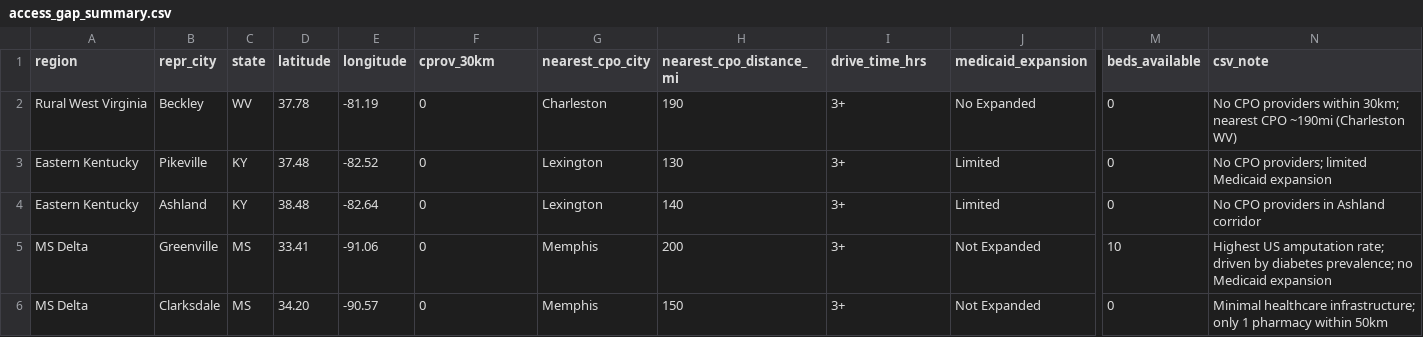
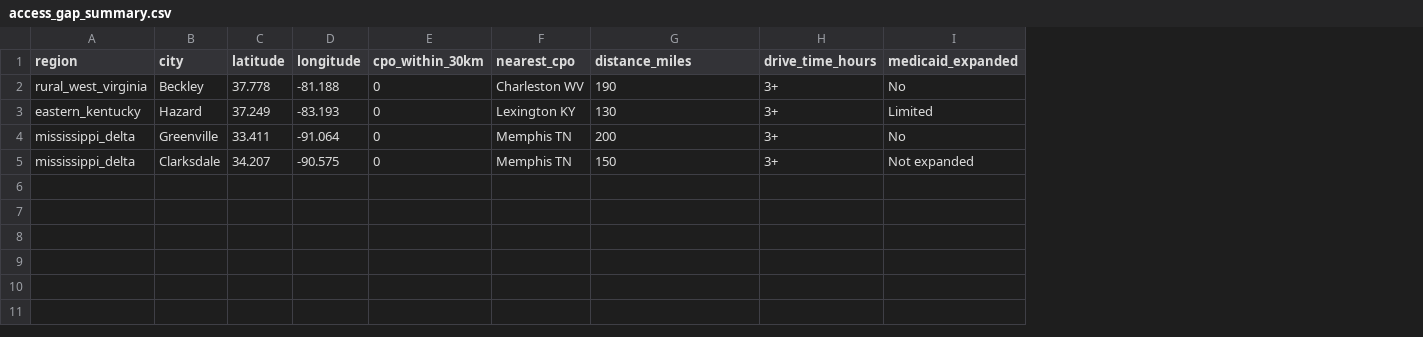
Before and after one commit to zhub9006/prosthetic-access-atlas, a CSV file: access_gap_summary.csv, drawn as a sheet; only a part is shown, gaps mark what is left out; removed rows and columns are numbered as before the commit, all else as after; rows hold the shown columns only; the diff covers the shown part only; the diff names each change by its address in the sheet, - before the commit and + after, or states it on an @@ line.

```diff
--- a/access_gap_summary.csv
+++ b/access_gap_summary.csv
-column C (state), rows 2-3: WV | KY; rows 5-6: MS | MS
-column G (nearest_cpo_city), rows 2-3: Charleston | Lexington; rows 5-6: Memphis | Memphis
+column F (nearest_cpo), rows 2-5: Charleston WV | Lexington KY | Memphis TN | Memphis TN
-column J (medicaid_expansion), rows 2-3: No Expanded | Limited; rows 5-6: Not Expanded | Not Expanded
+column I (medicaid_expanded), rows 2-5: No | Limited | No | Not expanded
-column M (beds_available), rows 2-3: 0 | 0; rows 5-6: 10 | 0
-column N (csv_note), rows 2-3: No CPO providers within 30km; nearest CPO ~190mi (Charleston WV) | No CPO providers; limited Medicaid expansion; rows 5-6: Highest US amputation rate; driven by diabetes prevalence; no Medicaid expansion | Minimal healthcare infrastructure; only 1 pharmacy within 50km
-B1: repr_city
+B1: city
-E1: cprov_30km
+E1: cpo_within_30km
-G1: nearest_cpo_distance_mi
+G1: distance_miles
-H1: drive_time_hrs
+H1: drive_time_hours
-A2 (region): Rural West Virginia
+A2 (region): rural_west_virginia
-C2 (latitude): 37.78
+C2 (latitude): 37.778
-D2 (longitude): -81.19
+D2 (longitude): -81.188
-A3 (region): Eastern Kentucky
+A3 (region): eastern_kentucky
-B3 (city): Pikeville
+B3 (city): Hazard
-C3 (latitude): 37.48
+C3 (latitude): 37.249
-D3 (longitude): -82.52
+D3 (longitude): -83.193
-row 4: Eastern Kentucky | Ashland | KY | 38.48 | -82.64 | 0 | Lexington | 140 | 3+ | Limited | 0 | No CPO providers in Ashland corridor
-A4:A5 (region): MS Delta
+A4:A5 (region): mississippi_delta
-C4 (latitude): 33.41
+C4 (latitude): 33.411
-D4 (longitude): -91.06
+D4 (longitude): -91.064
-C5 (latitude): 34.20
+C5 (latitude): 34.207
-D5 (longitude): -90.57
+D5 (longitude): -90.575
```
Also changed, not shown: 1 edited cell elsewhere in this file, gap_analysis_proximity_data.csv, 3 other files.
